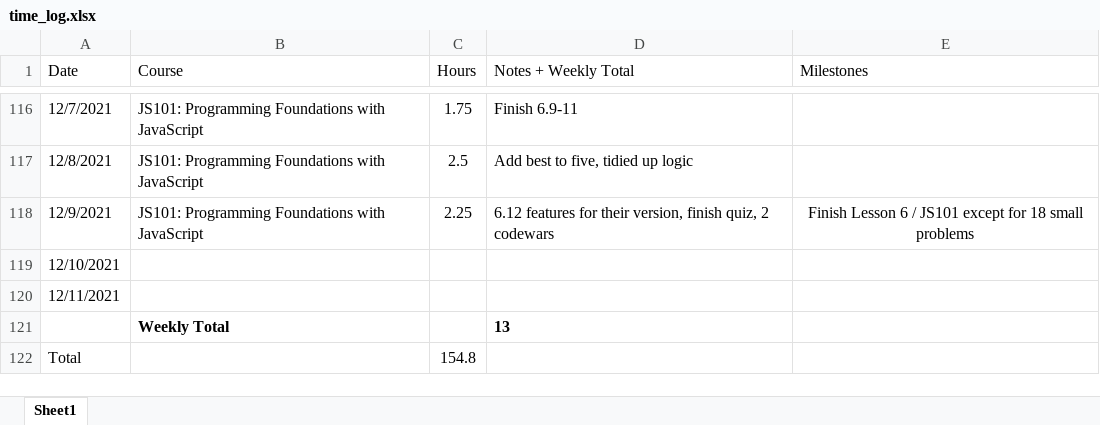
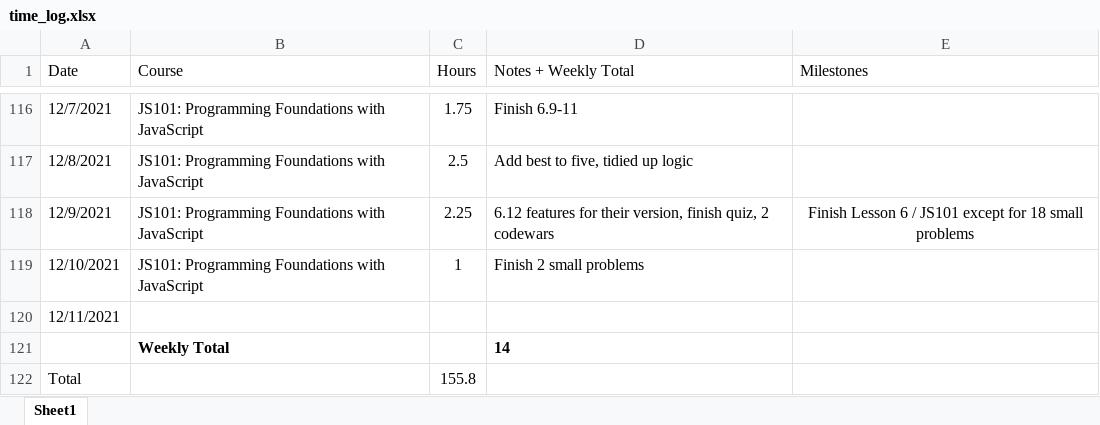
Before and after one commit to csommerl/js_101, an Excel workbook: time_log.xlsx, sheet Sheet1, drawn as a sheet; only a part is shown, gaps mark what is left out; values as stored, in another font and other column widths than the file's, no borders; table styles not drawn; the diff names each change by its address in the sheet, - before the commit and + after, or states it on an @@ line.

Commit message:
finish two small problems

```diff
--- a/time_log.xlsx (sheet Sheet1)
+++ b/time_log.xlsx (sheet Sheet1)
-B119 (Course): (empty)
+B119 (Course): JS101: Programming Foundations with JavaScript
-C119 (Hours): (empty)
+C119 (Hours): 1
-D119 (Notes + Weekly Total): (empty)
+D119 (Notes + Weekly Total): Finish 2 small problems
-D121 (Notes + Weekly Total): 13
+D121 (Notes + Weekly Total): 14
-C122 (Hours): 154.8
+C122 (Hours): 155.8
```
Also changed, not shown: 7 other files.
